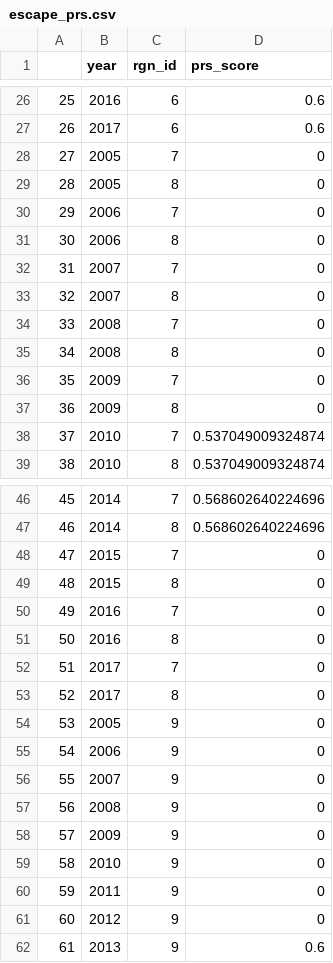
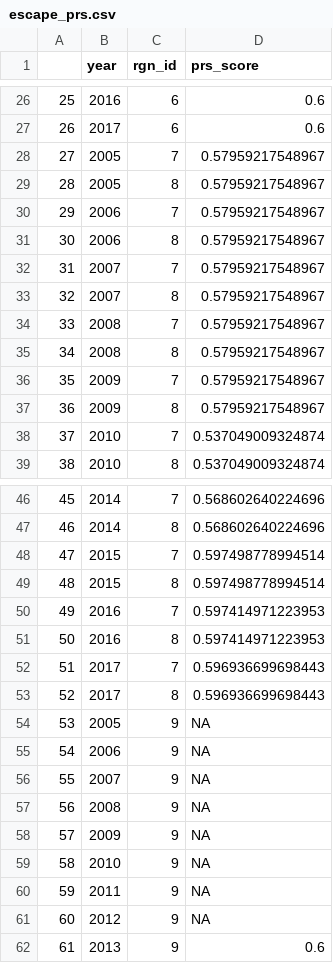
Before and after one commit to OHI-Northeast/ne-prep, a CSV file: prep/pressures/species/data/escape_prs.csv, drawn as a sheet; only a part is shown, gaps mark what is left out.

Commit message:
edits to escapes pressure

```diff
--- a/prep/pressures/species/data/escape_prs.csv
+++ b/prep/pressures/species/data/escape_prs.csv
@@ -27,12 +27,12 @@
 "26",2017,"6",0.6
-"27",2005,"7",0
-"28",2005,"8",0
-"29",2006,"7",0
-"30",2006,"8",0
-"31",2007,"7",0
-"32",2007,"8",0
-"33",2008,"7",0
-"34",2008,"8",0
-"35",2009,"7",0
-"36",2009,"8",0
+"27",2005,"7",0.57959217548967
+"28",2005,"8",0.57959217548967
+"29",2006,"7",0.57959217548967
+"30",2006,"8",0.57959217548967
+"31",2007,"7",0.57959217548967
+"32",2007,"8",0.57959217548967
+"33",2008,"7",0.57959217548967
+"34",2008,"8",0.57959217548967
+"35",2009,"7",0.57959217548967
+"36",2009,"8",0.57959217548967
 "37",2010,"7",0.537049009324874
@@ -47,16 +47,16 @@
 "46",2014,"8",0.568602640224696
-"47",2015,"7",0
-"48",2015,"8",0
-"49",2016,"7",0
-"50",2016,"8",0
-"51",2017,"7",0
-"52",2017,"8",0
-"53",2005,"9",0
-"54",2006,"9",0
-"55",2007,"9",0
-"56",2008,"9",0
-"57",2009,"9",0
-"58",2010,"9",0
-"59",2011,"9",0
-"60",2012,"9",0
+"47",2015,"7",0.597498778994514
+"48",2015,"8",0.597498778994514
+"49",2016,"7",0.597414971223953
+"50",2016,"8",0.597414971223953
+"51",2017,"7",0.596936699698443
+"52",2017,"8",0.596936699698443
+"53",2005,"9",NA
+"54",2006,"9",NA
+"55",2007,"9",NA
+"56",2008,"9",NA
+"57",2009,"9",NA
+"58",2010,"9",NA
+"59",2011,"9",NA
+"60",2012,"9",NA
 "61",2013,"9",0.6
```
Also changed, not shown: 1 other file.
